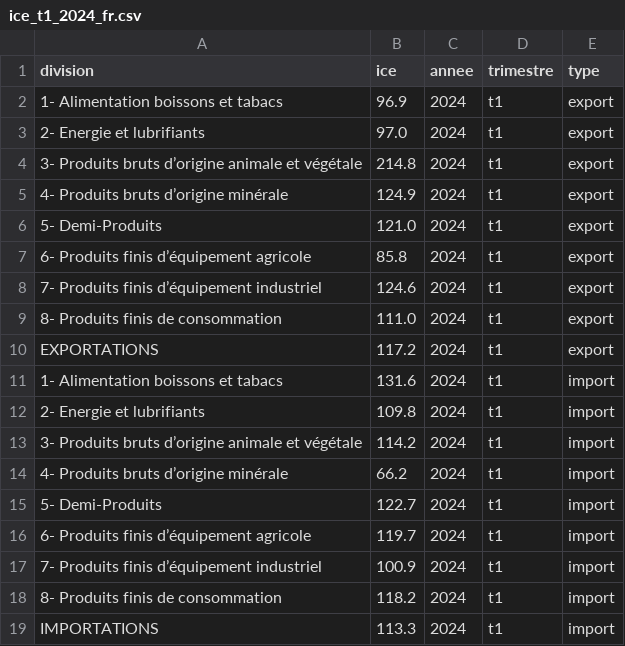
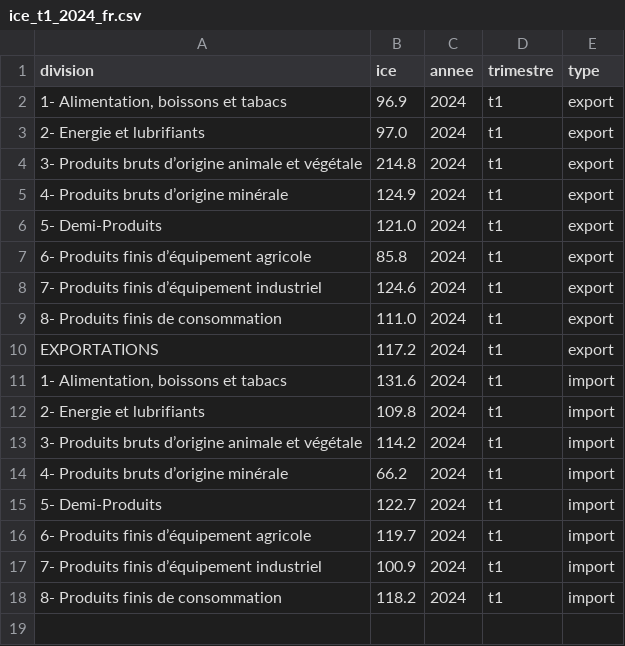
Before and after one commit to JanahAsmae/liberalisation-regime-change-maroc, a CSV file: data/interim/maroc/ICE/ice_t1_2024_fr.csv, drawn as a sheet.

```diff
--- a/data/interim/maroc/ICE/ice_t1_2024_fr.csv
+++ b/data/interim/maroc/ICE/ice_t1_2024_fr.csv
@@ -1,3 +1,3 @@
 division,ice,annee,trimestre,type
-1- Alimentation boissons et tabacs,96.9,2024,t1,export
+"1- Alimentation, boissons et tabacs",96.9,2024,t1,export
 2- Energie et lubrifiants,97.0,2024,t1,export
@@ -10,3 +10,3 @@
 EXPORTATIONS,117.2,2024,t1,export
-1- Alimentation boissons et tabacs,131.6,2024,t1,import
+"1- Alimentation, boissons et tabacs",131.6,2024,t1,import
 2- Energie et lubrifiants,109.8,2024,t1,import
@@ -18,2 +18 @@ EXPORTATIONS,117.2,2024,t1,export
 8- Produits finis de consommation,118.2,2024,t1,import
-IMPORTATIONS,113.3,2024,t1,import
```
Also changed, not shown: data/interim/maroc/ICE/ice_t1_2025_fr.csv, data/interim/maroc/ICE/ice_t2_2024_fr.csv, 19 other files.
